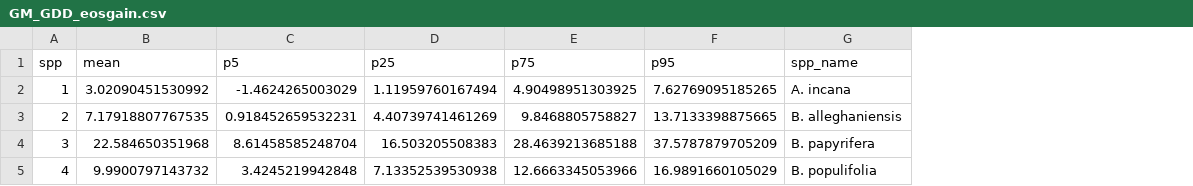
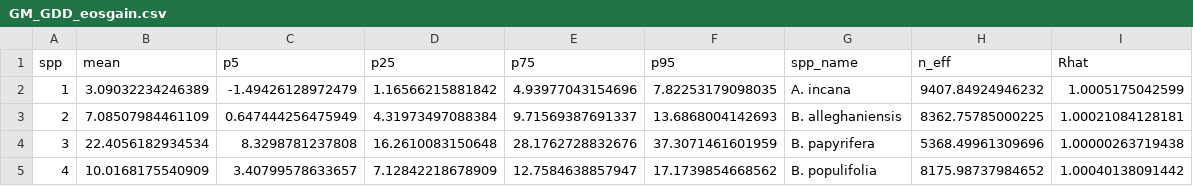
Before and after one commit to christophe-rd/wildchrokie, a CSV file: analyses/output/GM_GDD_eosgain.csv, drawn as a sheet; the diff names each change by its address in the sheet, - before the commit and + after, or states it on an @@ line.

```diff
--- a/analyses/output/GM_GDD_eosgain.csv
+++ b/analyses/output/GM_GDD_eosgain.csv
+column H (n_eff), rows 2-5: 9407.84924946232 | 8362.75785000225 | 5368.49961309696 | 8175.98737984652
+column I (Rhat), rows 2-5: 1.0005175042599 | 1.00021084128181 | 1.00000263719438 | 1.00040138091442
-B2 (mean): 3.02090451530992
+B2 (mean): 3.09032234246389
-C2 (p5): -1.4624265003029
+C2 (p5): -1.49426128972479
-D2 (p25): 1.11959760167494
+D2 (p25): 1.16566215881842
-E2 (p75): 4.90498951303925
+E2 (p75): 4.93977043154696
-F2 (p95): 7.62769095185265
+F2 (p95): 7.82253179098035
-B3 (mean): 7.17918807767535
+B3 (mean): 7.08507984461109
-C3 (p5): 0.918452659532231
+C3 (p5): 0.647444256475949
-D3 (p25): 4.40739741461269
+D3 (p25): 4.31973497088384
-E3 (p75): 9.8468805758827
+E3 (p75): 9.71569387691337
-F3 (p95): 13.7133398875665
+F3 (p95): 13.6868004142693
-B4 (mean): 22.584650351968
+B4 (mean): 22.4056182934534
-C4 (p5): 8.61458585248704
+C4 (p5): 8.3298781237808
-D4 (p25): 16.503205508383
+D4 (p25): 16.2610083150648
-E4 (p75): 28.4639213685188
+E4 (p75): 28.1762728832676
-F4 (p95): 37.5787879705209
+F4 (p95): 37.3071461601959
-B5 (mean): 9.9900797143732
+B5 (mean): 10.0168175540909
-C5 (p5): 3.4245219942848
+C5 (p5): 3.40799578633657
-D5 (p25): 7.13352539530938
+D5 (p25): 7.12842218678909
-E5 (p75): 12.6663345053966
+E5 (p75): 12.7584638857947
-F5 (p95): 16.9891660105029
+F5 (p95): 17.1739854668562
```
Also changed, not shown: analyses/output/GM_GDD_sosgain.csv, analyses/output/GM_GDDparam_bspp_per.csv, 32 other files.
